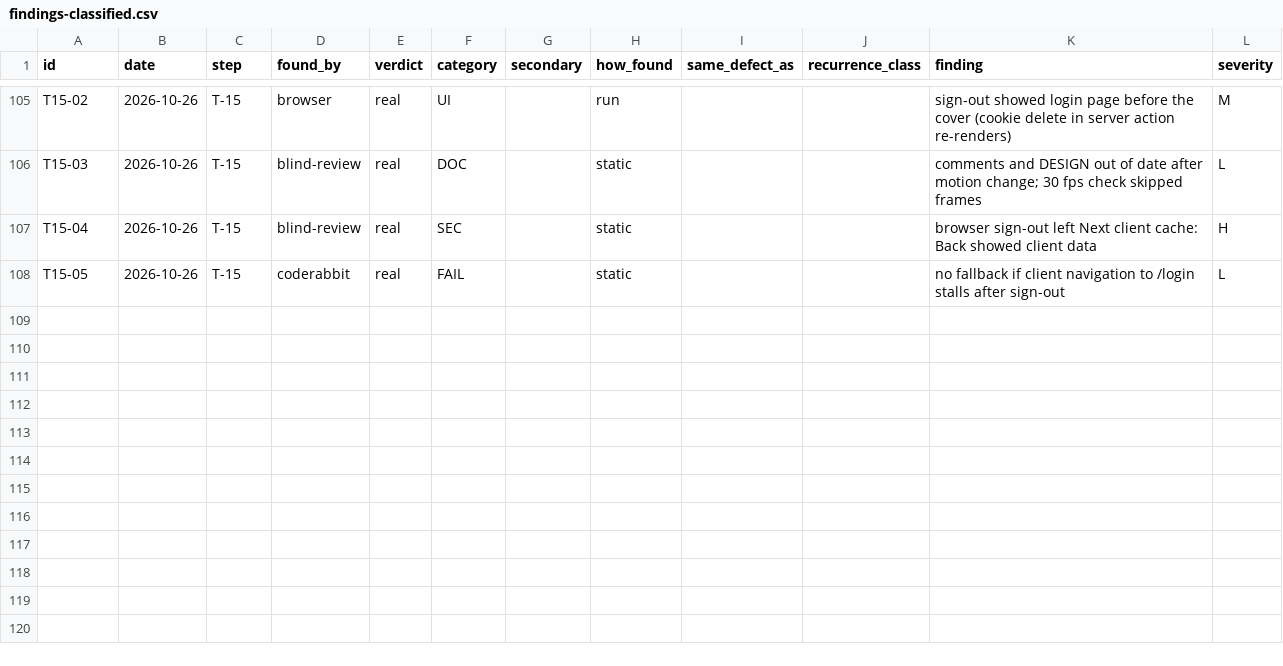
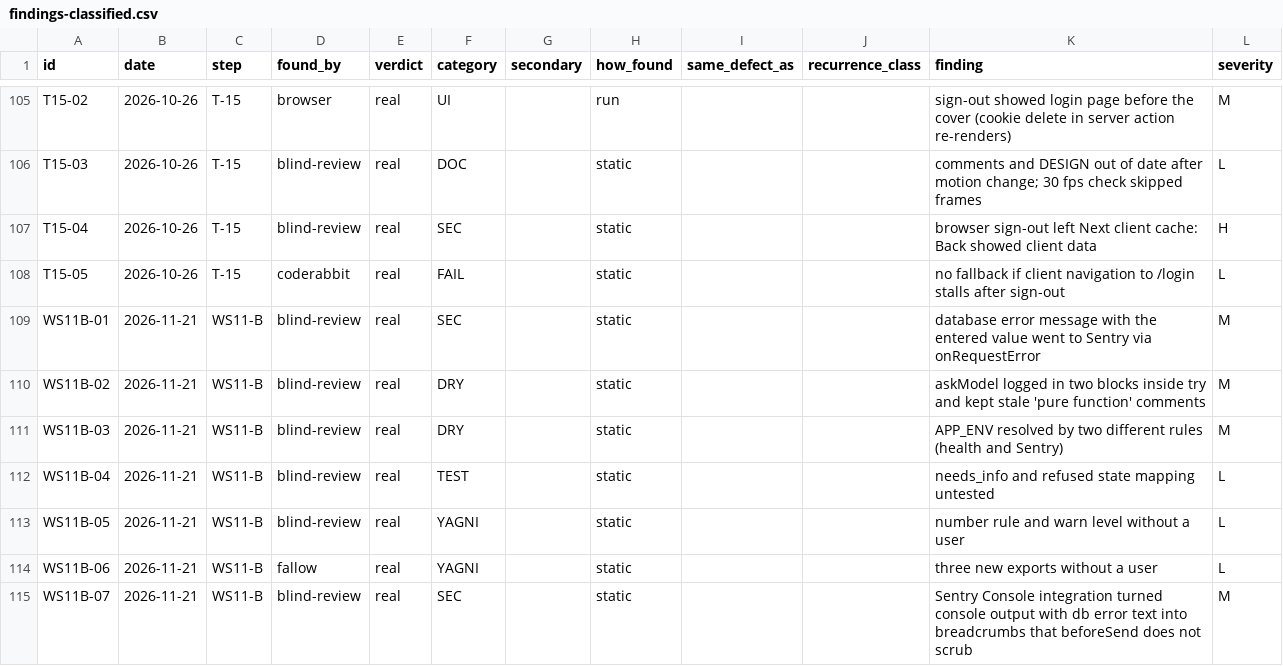
Before and after one commit to SnatchPlay/therapy-scheduling, a CSV file: .quality-trial/analysis/findings-classified.csv, drawn as a sheet; only a part is shown, gaps mark what is left out; the diff names each change by its address in the sheet, - before the commit and + after, or states it on an @@ line.

Commit message:
WS11 B: журнал llm.call і Sentry для серверних помилок (#97)

```diff
--- a/.quality-trial/analysis/findings-classified.csv
+++ b/.quality-trial/analysis/findings-classified.csv
+row 109: WS11B-01 | 2026-11-21 | WS11-B | blind-review | real | SEC |  | static |  |  | database error message with the entered value went to Sentry via onRequestError | M
+row 110: WS11B-02 | 2026-11-21 | WS11-B | blind-review | real | DRY |  | static |  |  | askModel logged in two blocks inside try and kept stale 'pure function' comments | M
+row 111: WS11B-03 | 2026-11-21 | WS11-B | blind-review | real | DRY |  | static |  |  | APP_ENV resolved by two different rules (health and Sentry) | M
+row 112: WS11B-04 | 2026-11-21 | WS11-B | blind-review | real | TEST |  | static |  |  | needs_info and refused state mapping untested | L
+row 113: WS11B-05 | 2026-11-21 | WS11-B | blind-review | real | YAGNI |  | static |  |  | number rule and warn level without a user | L
+row 114: WS11B-06 | 2026-11-21 | WS11-B | fallow | real | YAGNI |  | static |  |  | three new exports without a user | L
+row 115: WS11B-07 | 2026-11-21 | WS11-B | blind-review | real | SEC |  | static |  |  | Sentry Console integration turned console output with db error text into breadcrumbs that beforeSend does not scrub | M
```
Also changed, not shown: .quality-trial/analysis/runs.csv, 21 other files.
